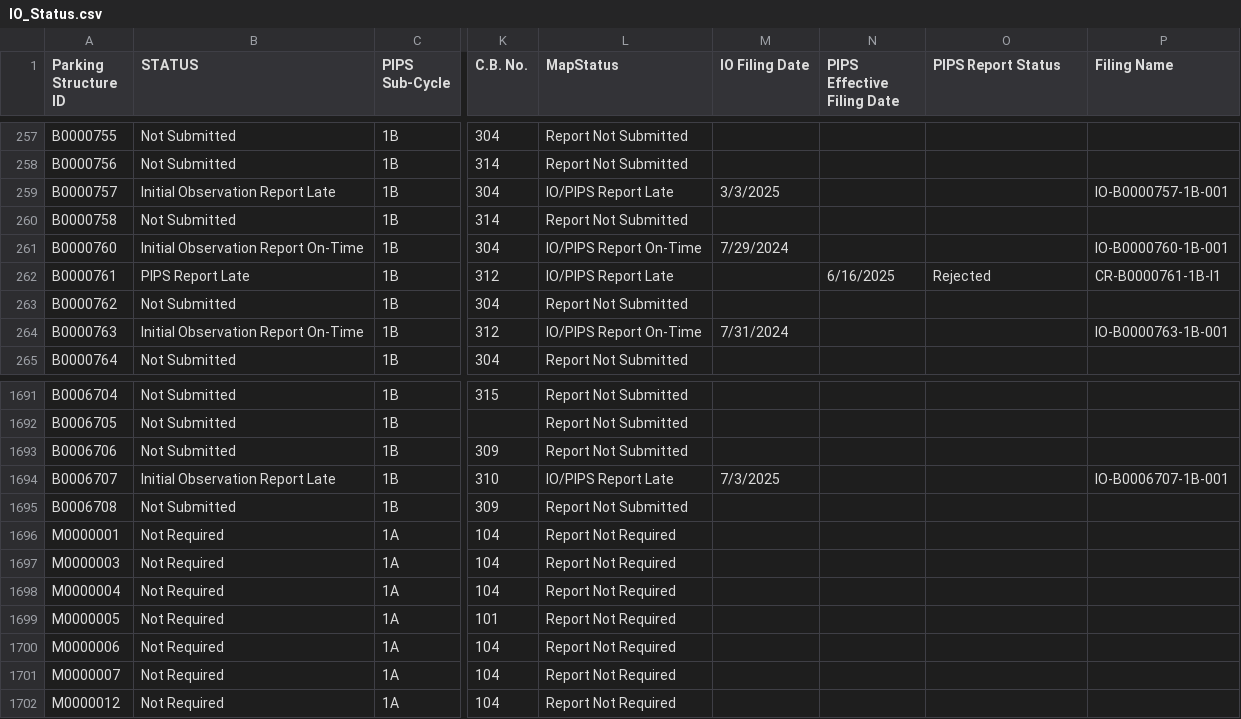
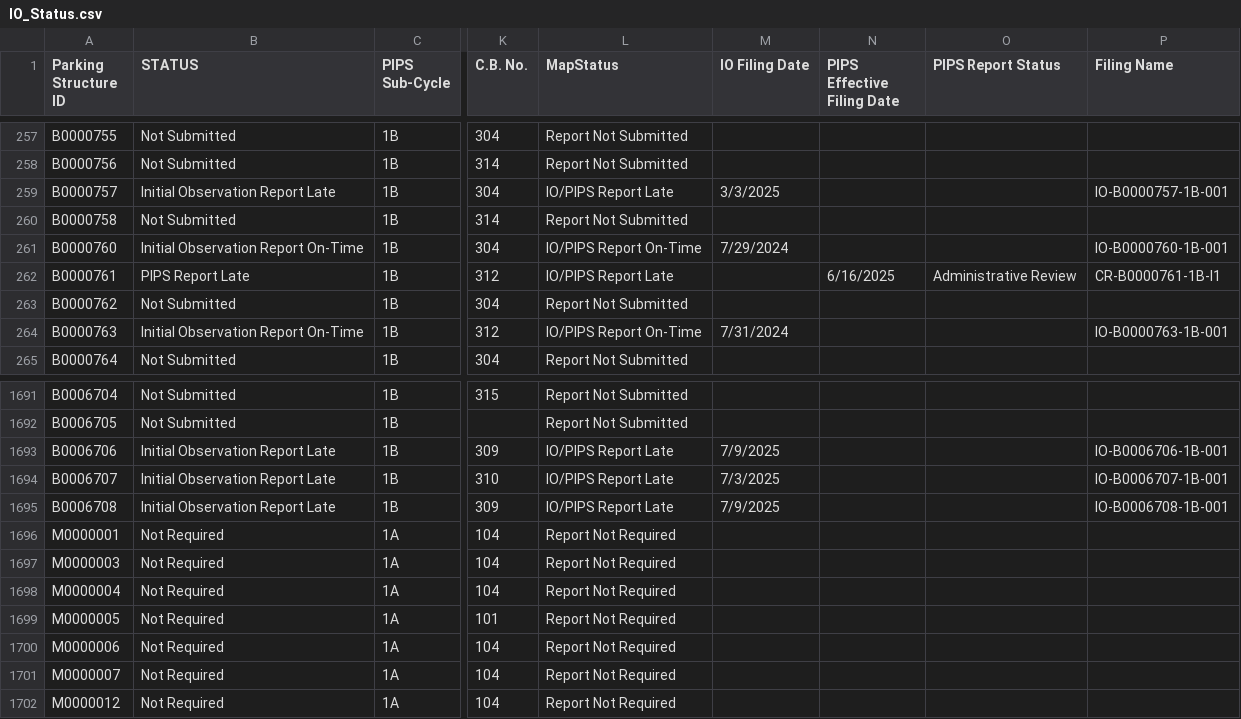
Before and after one commit to NYCDOB/ParkingStructures_InitialObservationReports, a CSV file: data/IO_Status.csv, drawn as a sheet; only a part is shown, gaps mark what is left out; the diff names each change by its address in the sheet, - before the commit and + after, or states it on an @@ line.

Commit message:
update from script Thu 07/10/2025  6:51:39.05, 5916 rows

```diff
--- a/data/IO_Status.csv
+++ b/data/IO_Status.csv
-O262 (PIPS Report Status): Rejected
+O262 (PIPS Report Status): Administrative Review
-B1693 (STATUS): Not Submitted
+B1693 (STATUS): Initial Observation Report Late
-L1693 (MapStatus): Report Not Submitted
+L1693 (MapStatus): IO/PIPS Report Late
-M1693 (IO Filing Date): (empty)
+M1693 (IO Filing Date): 7/9/2025
-P1693 (Filing Name): (empty)
+P1693 (Filing Name): IO-B0006706-1B-001
-B1695 (STATUS): Not Submitted
+B1695 (STATUS): Initial Observation Report Late
-L1695 (MapStatus): Report Not Submitted
+L1695 (MapStatus): IO/PIPS Report Late
-M1695 (IO Filing Date): (empty)
+M1695 (IO Filing Date): 7/9/2025
-P1695 (Filing Name): (empty)
+P1695 (Filing Name): IO-B0006708-1B-001
```
